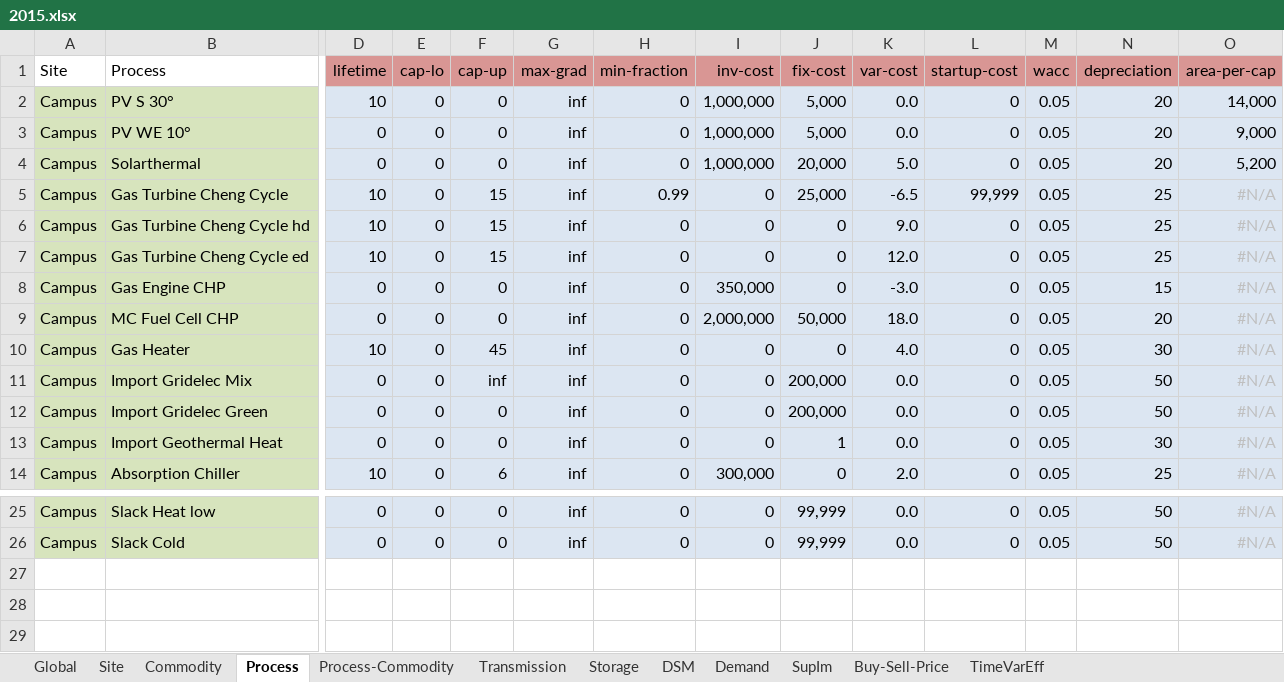
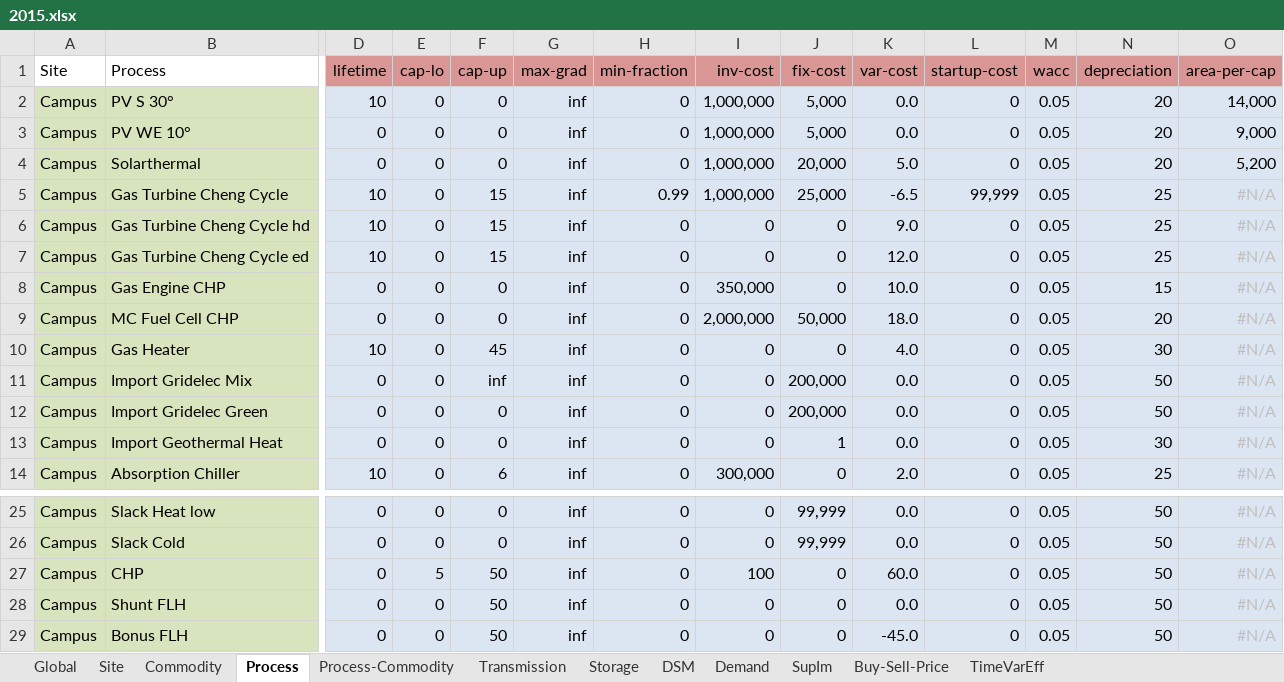
Before and after one commit to tum-ens/campus, an Excel workbook: Input/2015.xlsx, sheet Process, drawn as a sheet; only a part is shown, gaps mark what is left out; values as stored, in another font and other column widths than the file's, no borders; conditional formats not drawn; rows hold the shown columns only; the diff names each change by its address in the sheet, - before the commit and + after, or states it on an @@ line.

```diff
--- a/Input/2015.xlsx (sheet Process)
+++ b/Input/2015.xlsx (sheet Process)
-I5 (inv-cost): 0
+I5 (inv-cost): 1,000,000
-K8 (var-cost): -3.0
+K8 (var-cost): 10.0
+row 27: Campus | CHP | 0 | 5 | 50 | inf | 0 | 100 | 0 | 60.0 | 0 | 0.05 | 50 | #N/A
+row 28: Campus | Shunt FLH | 0 | 0 | 50 | inf | 0 | 0 | 0 | 0.0 | 0 | 0.05 | 50 | #N/A
+row 29: Campus | Bonus FLH | 0 | 0 | 50 | inf | 0 | 0 | 0 | -45.0 | 0 | 0.05 | 50 | #N/A
```
Also changed, not shown: sheet Process-Commodity, sheet Commodity, Input/2020.xlsx, 5 other files.
